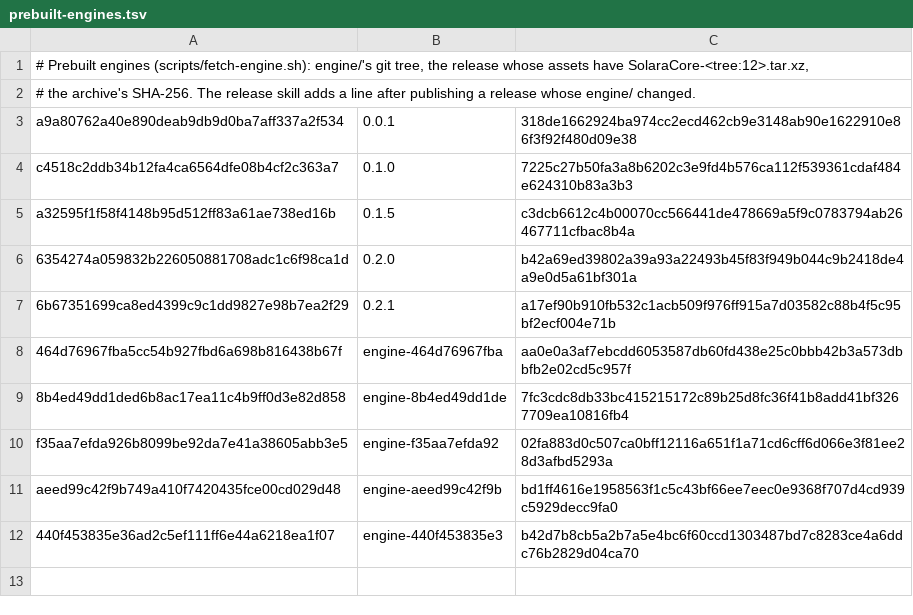
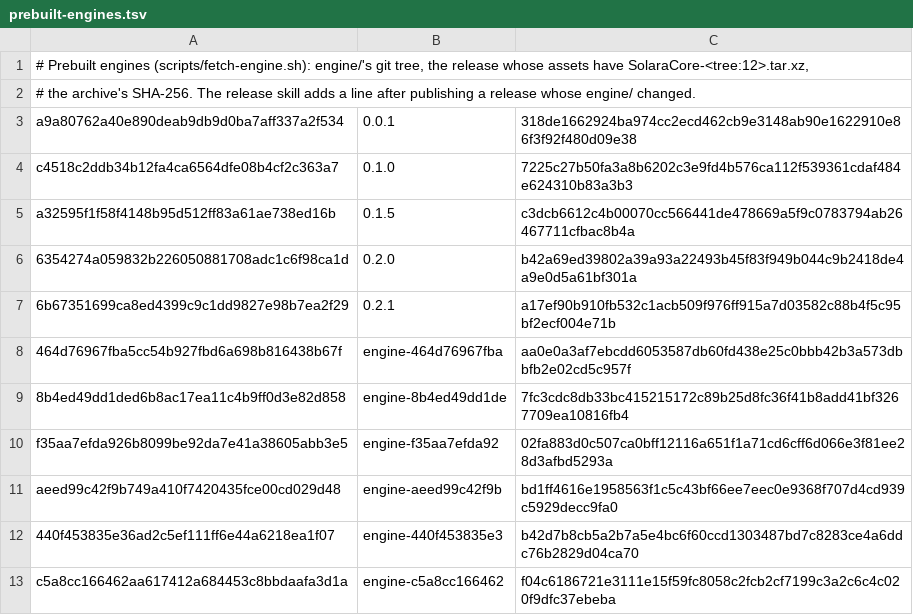
Before and after one commit to andrewbenson/solara, a TSV file: packages/solaracore/prebuilt-engines.tsv, drawn as a sheet.

Commit message:
Prebuilt engine: c5a8cc166462 (main e9f3aace: native bookmark ownership, native API 40)

```diff
--- a/packages/solaracore/prebuilt-engines.tsv
+++ b/packages/solaracore/prebuilt-engines.tsv
@@ -12 +12,2 @@ aeed99c42f9b749a410f7420435fce00cd029d48	engine-aeed99c42f9b	bd1ff4616e1958563f1
 440f453835e36ad2c5ef111ff6e44a6218ea1f07	engine-440f453835e3	b42d7b8cb5a2b7a5e4bc6f60ccd1303487bd7c8283ce4a6ddc76b2829d04ca70
+c5a8cc166462aa617412a684453c8bbdaafa3d1a	engine-c5a8cc166462	f04c6186721e3111e15f59fc8058c2fcb2cf7199c3a2c6c4c020f9dfc37ebeba
```
